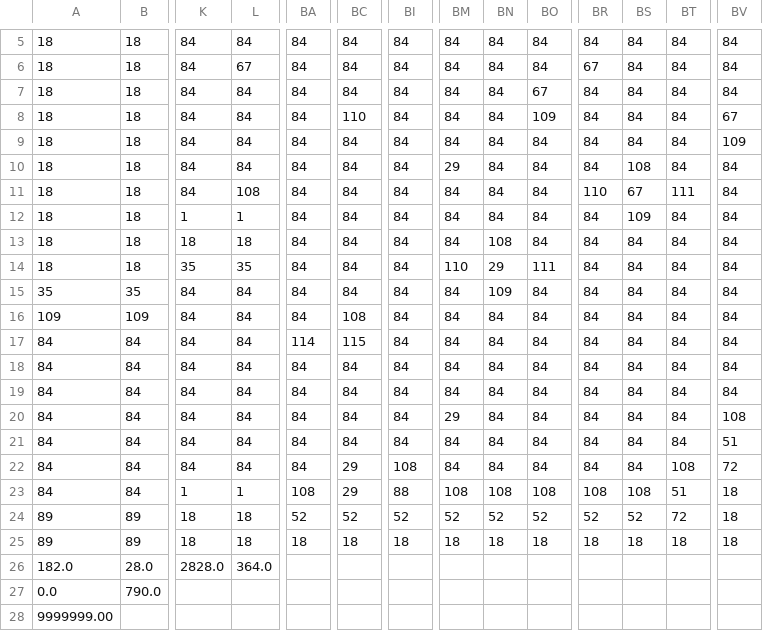
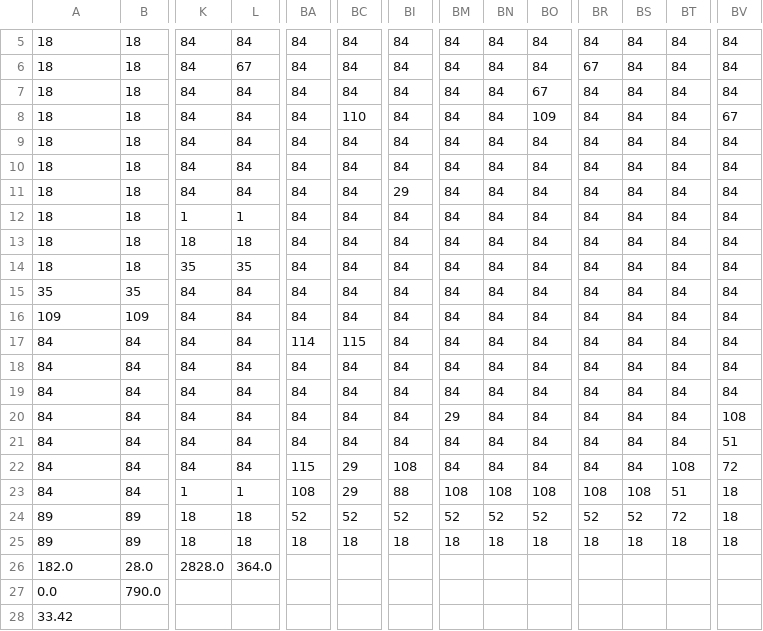
Before and after one commit to Dariusspr/Platformer-JAVA, a CSV file: assets/Levels/Beginner.csv, drawn as a sheet; only a part is shown, gaps mark what is left out; the diff names each change by its address in the sheet, - before the commit and + after, or states it on an @@ line.

```diff
--- a/assets/Levels/Beginner.csv
+++ b/assets/Levels/Beginner.csv
-BV9: 109
+BV9: 84
-BM10: 29
+BM10: 84
-BS10: 108
+BS10: 84
-L11: 108
+L11: 84
-BI11: 84
+BI11: 29
-BR11: 110
+BR11: 84
-BS11: 67
+BS11: 84
-BT11: 111
+BT11: 84
-BS12: 109
+BS12: 84
-BN13: 108
+BN13: 84
-BM14: 110
+BM14: 84
-BN14: 29
+BN14: 84
-BO14: 111
+BO14: 84
-BN15: 109
+BN15: 84
-BC16: 108
+BC16: 84
-BA22: 84
+BA22: 115
-A28: 9999999.00
+A28: 33.42
```
Also changed, not shown: assets/Levels/Impossible.csv, assets/Levels/Something.csv, 1 other file.
